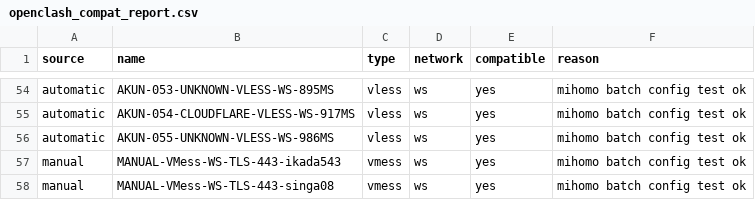
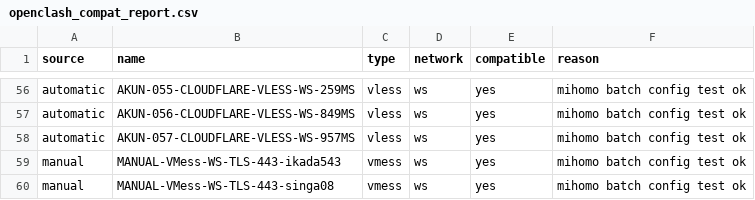
Before and after one commit to adiorany3/AkunYaml, a CSV file: openclash_compat_report.csv, drawn as a sheet; only a part is shown, gaps mark what is left out; addresses are those after the commit; the diff covers the shown part only; the diff names each change by its address in the sheet, - before the commit and + after, or states it on an @@ line.

```diff
--- a/openclash_compat_report.csv
+++ b/openclash_compat_report.csv
-B56 (name): AKUN-053-UNKNOWN-VLESS-WS-895MS
+B56 (name): AKUN-055-CLOUDFLARE-VLESS-WS-259MS
-B57 (name): AKUN-054-CLOUDFLARE-VLESS-WS-917MS
+B57 (name): AKUN-056-CLOUDFLARE-VLESS-WS-849MS
-B58 (name): AKUN-055-UNKNOWN-VLESS-WS-986MS
+B58 (name): AKUN-057-CLOUDFLARE-VLESS-WS-957MS
```
Also changed, not shown: 2 added rows and 52 edited cells elsewhere in this file, nekobox_test_report.csv, 19 other files.
